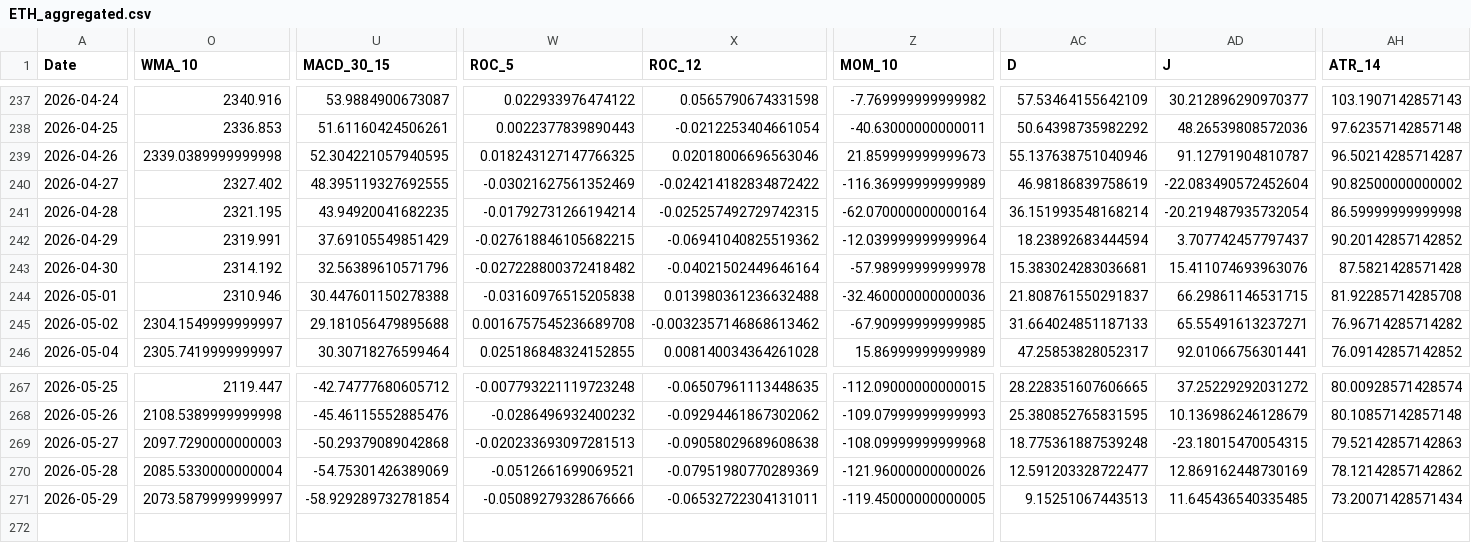
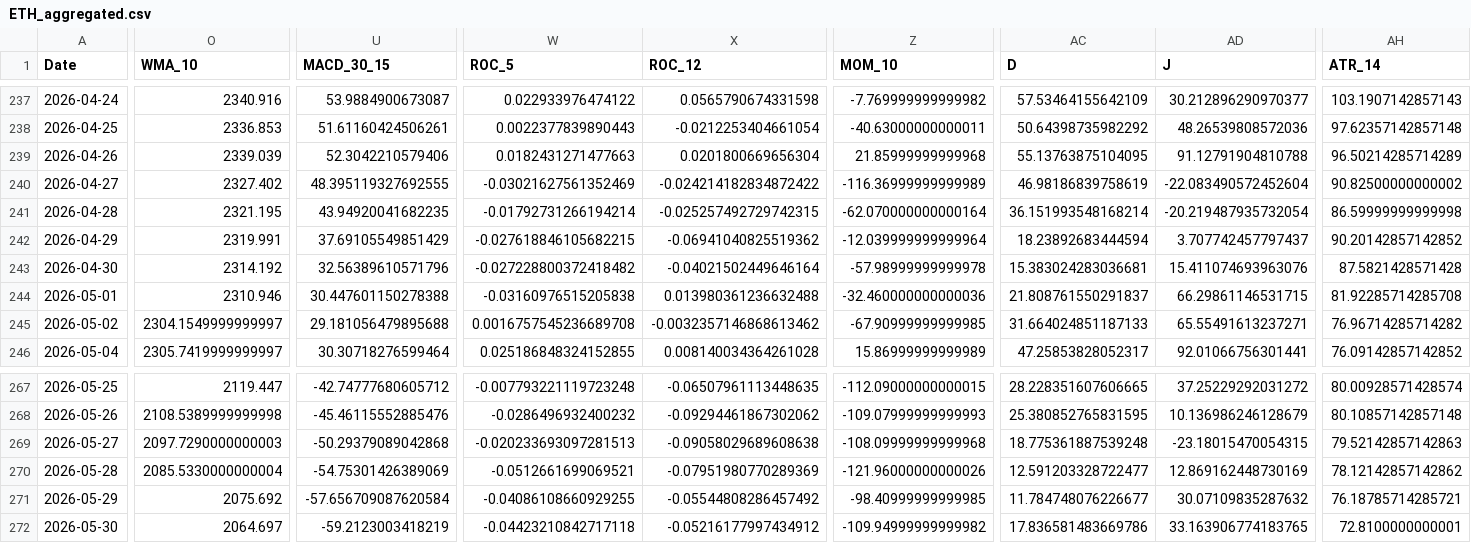
Before and after one commit to JintaoLiuorJoey/coinbase-ohlcv-data, a CSV file: data/ETH_aggregated.csv, drawn as a sheet; only a part is shown, gaps mark what is left out; rows hold the shown columns only; the diff covers the shown part only; the diff names each change by its address in the sheet, - before the commit and + after, or states it on an @@ line.

```diff
--- a/data/ETH_aggregated.csv
+++ b/data/ETH_aggregated.csv
-O239 (WMA_10): 2339.0389999999998
+O239 (WMA_10): 2339.039
-U239 (MACD_30_15): 52.304221057940595
+U239 (MACD_30_15): 52.3042210579406
-W239 (ROC_5): 0.018243127147766325
+W239 (ROC_5): 0.0182431271477663
-X239 (ROC_12): 0.02018006696563046
+X239 (ROC_12): 0.0201800669656304
-Z239 (MOM_10): 21.859999999999673
+Z239 (MOM_10): 21.85999999999968
-AC239 (D): 55.137638751040946
+AC239 (D): 55.13763875104095
-AD239 (J): 91.12791904810787
+AD239 (J): 91.12791904810788
-AH239 (ATR_14): 96.50214285714287
+AH239 (ATR_14): 96.50214285714289
-O271 (WMA_10): 2073.5879999999997
+O271 (WMA_10): 2075.692
-U271 (MACD_30_15): -58.929289732781854
+U271 (MACD_30_15): -57.656709087620584
-W271 (ROC_5): -0.05089279328676666
+W271 (ROC_5): -0.04086108660929255
-X271 (ROC_12): -0.06532722304131011
+X271 (ROC_12): -0.05544808286457492
-Z271 (MOM_10): -119.45000000000005
+Z271 (MOM_10): -98.40999999999985
-AC271 (D): 9.15251067443513
+AC271 (D): 11.784748076226677
-AD271 (J): 11.645436540335485
+AD271 (J): 30.07109835287632
-AH271 (ATR_14): 73.20071428571434
+AH271 (ATR_14): 76.18785714285721
+row 272: 2026-05-30 | 2064.697 | -59.2123003418219 | -0.04423210842717118 | -0.05216177997434912 | -109.94999999999982 | 17.836581483669786 | 33.163906774183765 | 72.8100000000001
```
Also changed, not shown: 36 edited cells elsewhere in this file, data/BTC_aggregated.csv, data/XRP_aggregated.csv.
